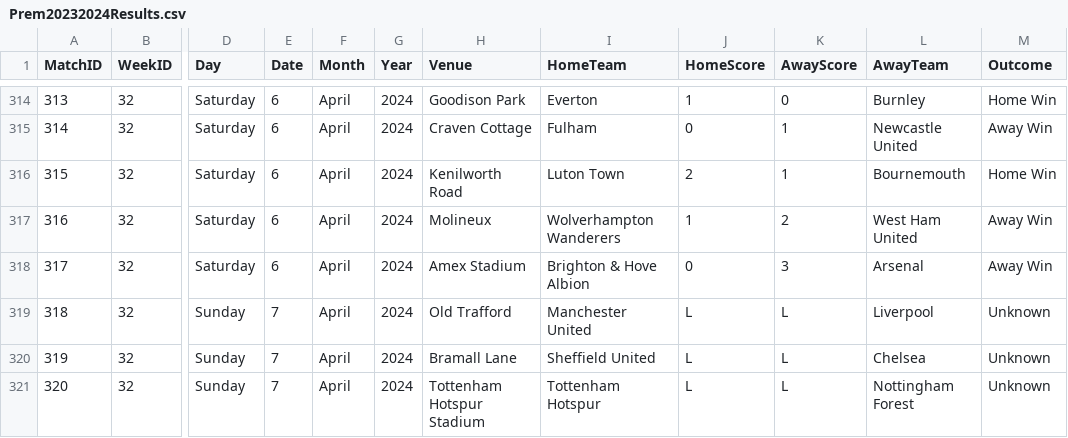
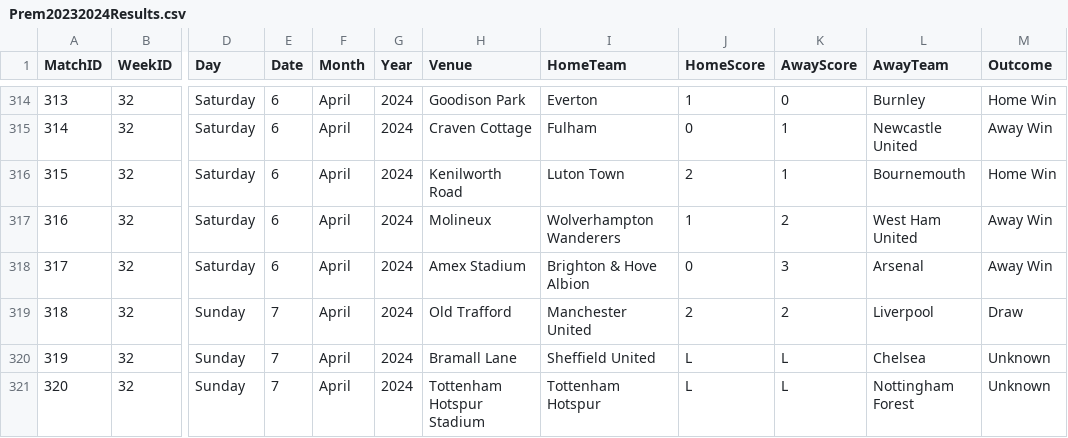
Before and after one commit to plcr9/Prem20232024, a CSV file: lib/Prem20232024Results.csv, drawn as a sheet; only a part is shown, gaps mark what is left out; the diff names each change by its address in the sheet, - before the commit and + after, or states it on an @@ line.

Commit message:
Update Prem20232024Results.csv

```diff
--- a/lib/Prem20232024Results.csv
+++ b/lib/Prem20232024Results.csv
-J319 (HomeScore): L
+J319 (HomeScore): 2
-K319 (AwayScore): L
+K319 (AwayScore): 2
-M319 (Outcome): Unknown
+M319 (Outcome): Draw
```
